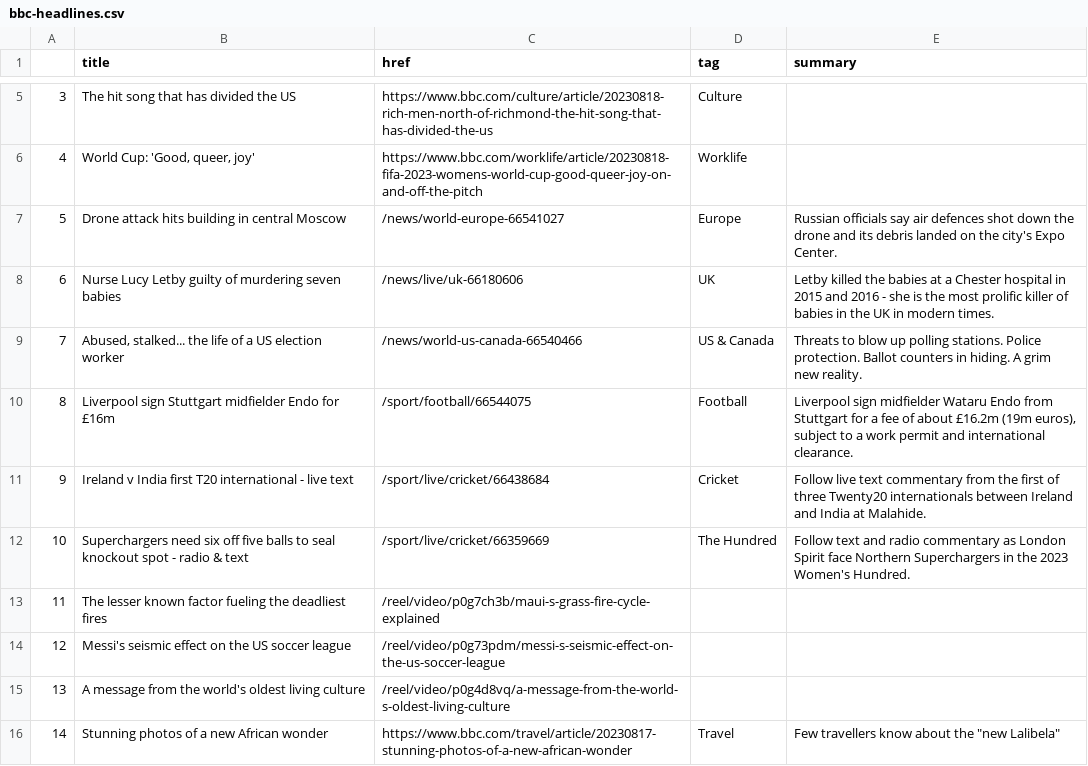
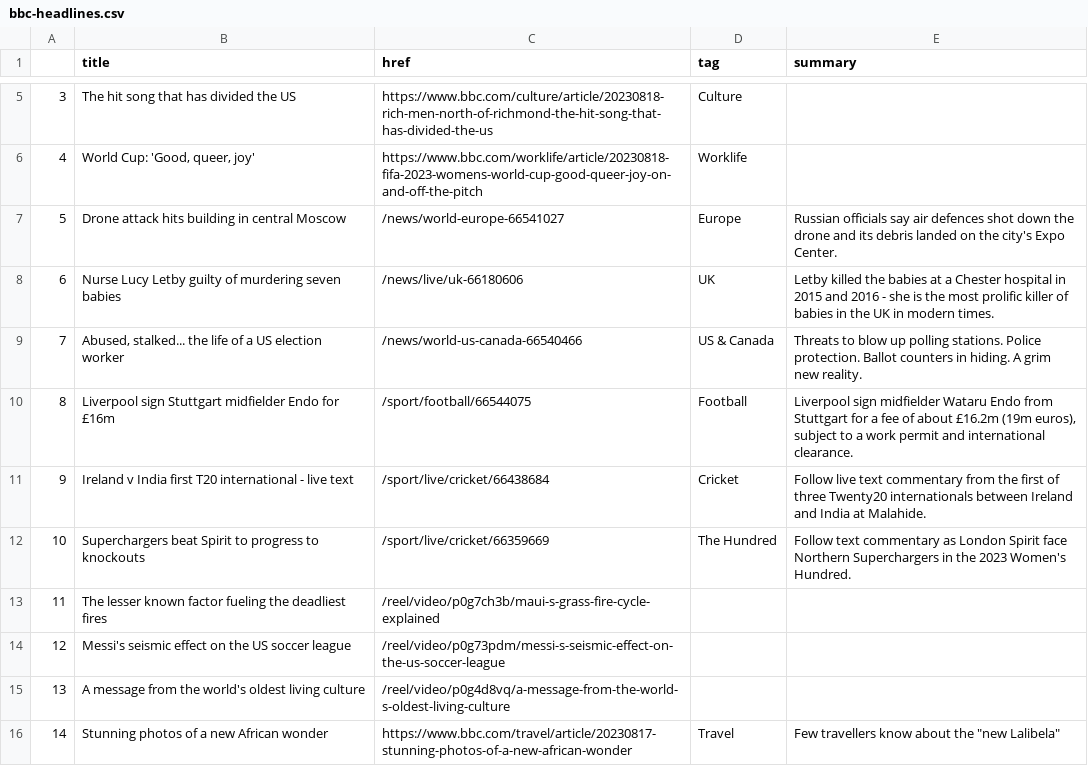
Before and after one commit to gbolduan/automatic-scraper, a CSV file: bbc-headlines.csv, drawn as a sheet; only a part is shown, gaps mark what is left out.

```diff
--- a/bbc-headlines.csv
+++ b/bbc-headlines.csv
@@ -11,3 +11,3 @@
 9,Ireland v India first T20 international - live text,/sport/live/cricket/66438684,Cricket,Follow live text commentary from the first of three Twenty20 internationals between Ireland and India at Malahide.
-10,Superchargers need six off five balls to seal knockout spot - radio & text,/sport/live/cricket/66359669,The Hundred,Follow text and radio commentary as London Spirit face Northern Superchargers in the 2023 Women's Hundred.
+10,Superchargers beat Spirit to progress to knockouts,/sport/live/cricket/66359669,The Hundred,Follow text commentary as London Spirit face Northern Superchargers in the 2023 Women's Hundred.
 11,The lesser known factor fueling the deadliest fires,/reel/video/p0g7ch3b/maui-s-grass-fire-cycle-explained,,
```
